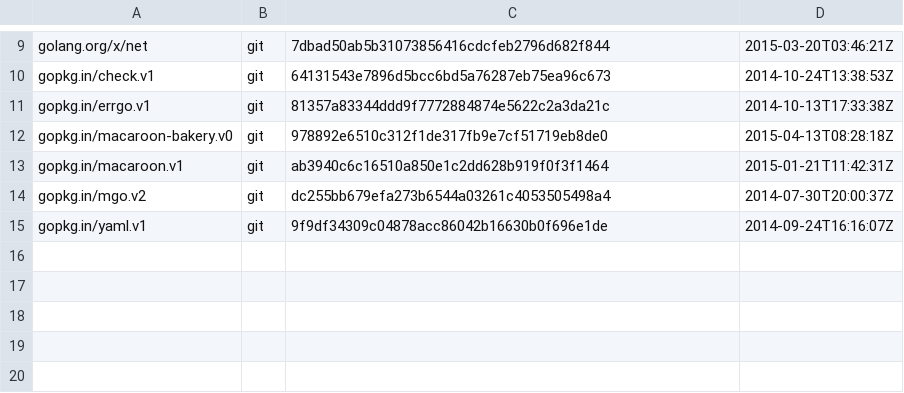
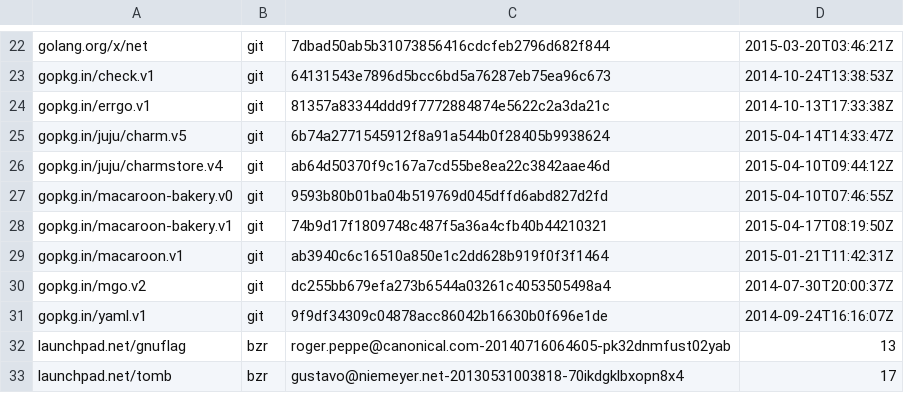
Before and after one commit to canonical/jimm, a TSV file: dependencies.tsv, drawn as a sheet; only a part is shown, gaps mark what is left out; the diff covers the shown part only.

```diff
--- a/dependencies.tsv
+++ b/dependencies.tsv
@@ -11,3 +24,6 @@ gopkg.in/check.v1	git	64131543e7896d5bcc6bd5a76287eb75ea96c673	2014-10-24T13:38:
 gopkg.in/errgo.v1	git	81357a83344ddd9f7772884874e5622c2a3da21c	2014-10-13T17:33:38Z
-gopkg.in/macaroon-bakery.v0	git	978892e6510c312f1de317fb9e7cf51719eb8de0	2015-04-13T08:28:18Z
+gopkg.in/juju/charm.v5	git	6b74a2771545912f8a91a544b0f28405b9938624	2015-04-14T14:33:47Z
+gopkg.in/juju/charmstore.v4	git	ab64d50370f9c167a7cd55be8ea22c3842aae46d	2015-04-10T09:44:12Z
+gopkg.in/macaroon-bakery.v0	git	9593b80b01ba04b519769d045dffd6abd827d2fd	2015-04-10T07:46:55Z
+gopkg.in/macaroon-bakery.v1	git	74b9d17f1809748c487f5a36a4cfb40b44210321	2015-04-17T08:19:50Z
 gopkg.in/macaroon.v1	git	ab3940c6c16510a850e1c2dd628b919f0f3f1464	2015-01-21T11:42:31Z
@@ -15 +31,3 @@ gopkg.in/mgo.v2	git	dc255bb679efa273b6544a03261c4053505498a4	2014-07-30T20:00:37
 gopkg.in/yaml.v1	git	9f9df34309c04878acc86042b16630b0f696e1de	2014-09-24T16:16:07Z
+launchpad.net/gnuflag	bzr	roger.peppe@canonical.com-20140716064605-pk32dnmfust02yab	13
+launchpad.net/tomb	bzr	gustavo@niemeyer.net-20130531003818-70ikdgklbxopn8x4	17
```
Also changed, not shown: 13 added rows and 4 edited cells elsewhere in this file, 8 other files.
